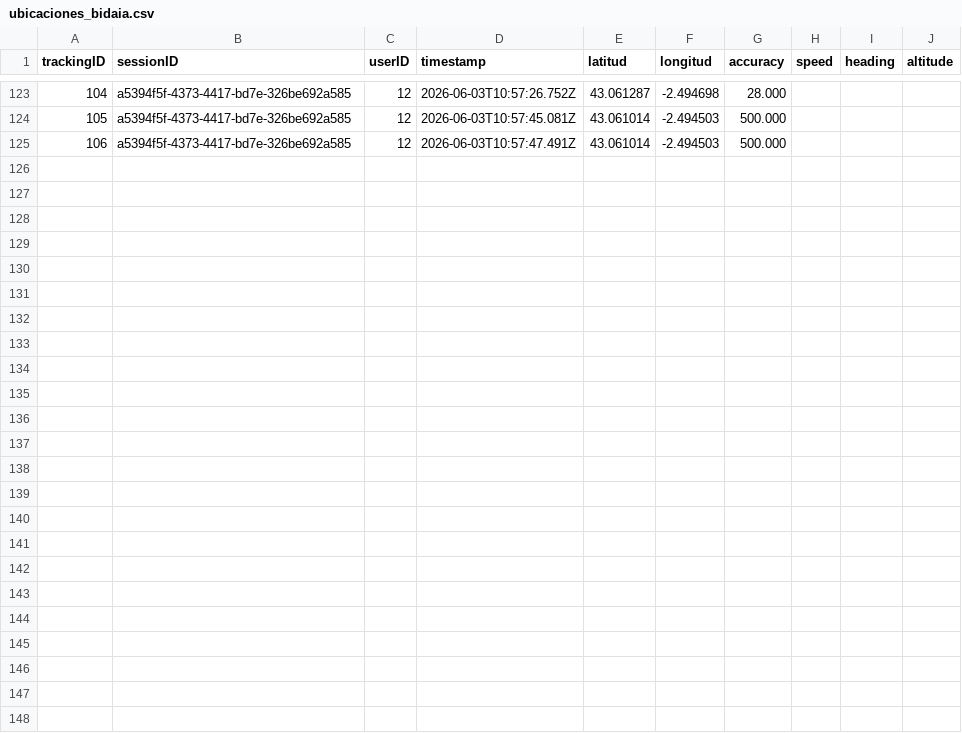
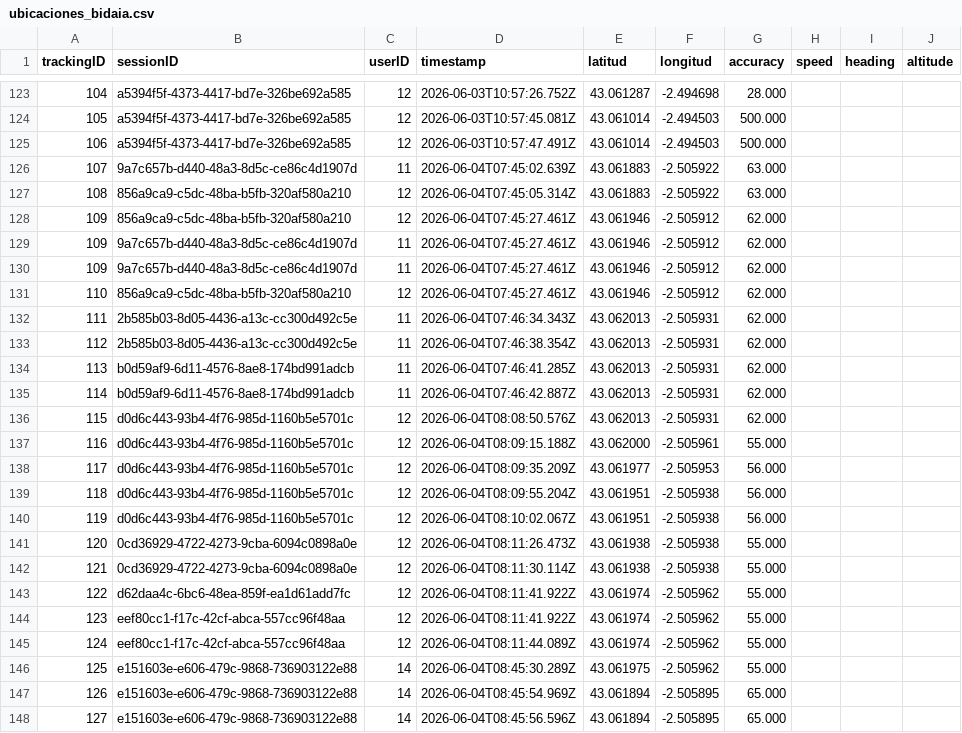
Before and after one commit to maialennicolas/PBL6_VF, a CSV file: data/ubicaciones_bidaia.csv, drawn as a sheet; only a part is shown, gaps mark what is left out.

```diff
--- a/data/ubicaciones_bidaia.csv
+++ b/data/ubicaciones_bidaia.csv
@@ -125 +125,24 @@ trackingID,sessionID,userID,timestamp,latitud,longitud,accuracy,speed,heading,al
 106,a5394f5f-4373-4417-bd7e-326be692a585,12,2026-06-03T10:57:47.491Z,43.061014,-2.494503,500.000,,,
+107,9a7c657b-d440-48a3-8d5c-ce86c4d1907d,11,2026-06-04T07:45:02.639Z,43.061883,-2.505922,63.000,,,
+108,856a9ca9-c5dc-48ba-b5fb-320af580a210,12,2026-06-04T07:45:05.314Z,43.061883,-2.505922,63.000,,,
+109,856a9ca9-c5dc-48ba-b5fb-320af580a210,12,2026-06-04T07:45:27.461Z,43.061946,-2.505912,62.000,,,
+109,9a7c657b-d440-48a3-8d5c-ce86c4d1907d,11,2026-06-04T07:45:27.461Z,43.061946,-2.505912,62.000,,,
+109,9a7c657b-d440-48a3-8d5c-ce86c4d1907d,11,2026-06-04T07:45:27.461Z,43.061946,-2.505912,62.000,,,
+110,856a9ca9-c5dc-48ba-b5fb-320af580a210,12,2026-06-04T07:45:27.461Z,43.061946,-2.505912,62.000,,,
+111,2b585b03-8d05-4436-a13c-cc300d492c5e,11,2026-06-04T07:46:34.343Z,43.062013,-2.505931,62.000,,,
+112,2b585b03-8d05-4436-a13c-cc300d492c5e,11,2026-06-04T07:46:38.354Z,43.062013,-2.505931,62.000,,,
+113,b0d59af9-6d11-4576-8ae8-174bd991adcb,11,2026-06-04T07:46:41.285Z,43.062013,-2.505931,62.000,,,
+114,b0d59af9-6d11-4576-8ae8-174bd991adcb,11,2026-06-04T07:46:42.887Z,43.062013,-2.505931,62.000,,,
+115,d0d6c443-93b4-4f76-985d-1160b5e5701c,12,2026-06-04T08:08:50.576Z,43.062013,-2.505931,62.000,,,
+116,d0d6c443-93b4-4f76-985d-1160b5e5701c,12,2026-06-04T08:09:15.188Z,43.062000,-2.505961,55.000,,,
+117,d0d6c443-93b4-4f76-985d-1160b5e5701c,12,2026-06-04T08:09:35.209Z,43.061977,-2.505953,56.000,,,
+118,d0d6c443-93b4-4f76-985d-1160b5e5701c,12,2026-06-04T08:09:55.204Z,43.061951,-2.505938,56.000,,,
+119,d0d6c443-93b4-4f76-985d-1160b5e5701c,12,2026-06-04T08:10:02.067Z,43.061951,-2.505938,56.000,,,
+120,0cd36929-4722-4273-9cba-6094c0898a0e,12,2026-06-04T08:11:26.473Z,43.061938,-2.505938,55.000,,,
+121,0cd36929-4722-4273-9cba-6094c0898a0e,12,2026-06-04T08:11:30.114Z,43.061938,-2.505938,55.000,,,
+122,d62daa4c-6bc6-48ea-859f-ea1d61add7fc,12,2026-06-04T08:11:41.922Z,43.061974,-2.505962,55.000,,,
+123,eef80cc1-f17c-42cf-abca-557cc96f48aa,12,2026-06-04T08:11:41.922Z,43.061974,-2.505962,55.000,,,
+124,eef80cc1-f17c-42cf-abca-557cc96f48aa,12,2026-06-04T08:11:44.089Z,43.061974,-2.505962,55.000,,,
+125,e151603e-e606-479c-9868-736903122e88,14,2026-06-04T08:45:30.289Z,43.061975,-2.505962,55.000,,,
+126,e151603e-e606-479c-9868-736903122e88,14,2026-06-04T08:45:54.969Z,43.061894,-2.505895,65.000,,,
+127,e151603e-e606-479c-9868-736903122e88,14,2026-06-04T08:45:56.596Z,43.061894,-2.505895,65.000,,,
```
Also changed, not shown: data/carpool_ofertas.csv, data/usuarios.csv, 9 other files.
